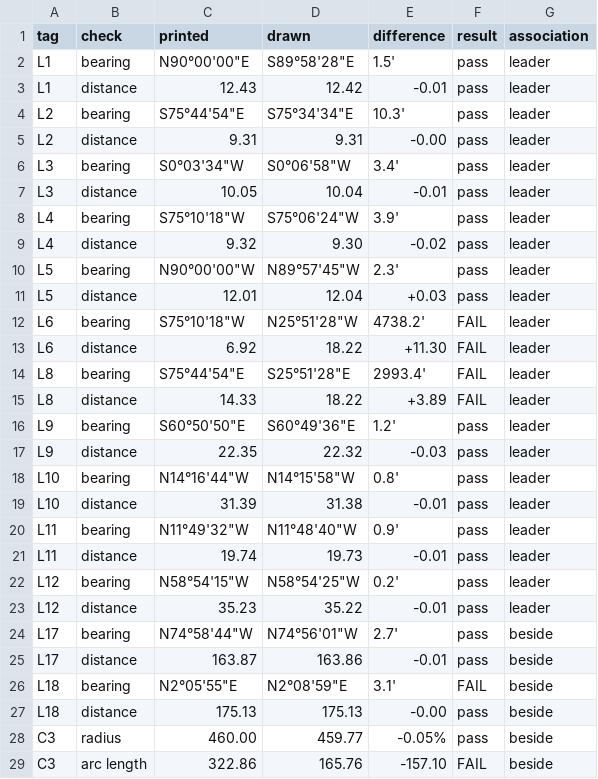
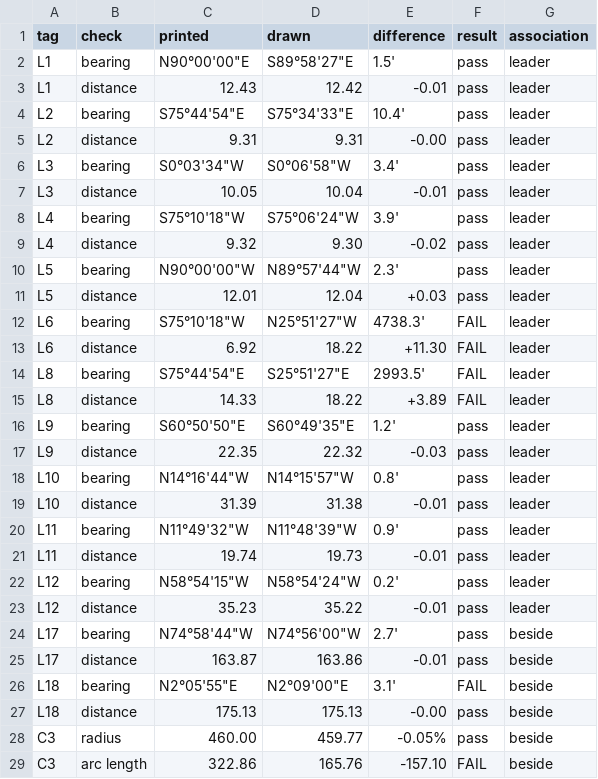
Before and after one commit to j-rmccrery/caltrans, a CSV file: spike/out/r_10434_001_2020-09-16/tags_checks.csv, drawn as a sheet.

```diff
--- a/spike/out/r_10434_001_2020-09-16/tags_checks.csv
+++ b/spike/out/r_10434_001_2020-09-16/tags_checks.csv
@@ -1,5 +1,5 @@
 tag,check,printed,drawn,difference,result,association
-L1,bearing,"N90°00'00""E","S89°58'28""E",1.5',pass,leader
+L1,bearing,"N90°00'00""E","S89°58'27""E",1.5',pass,leader
 L1,distance,12.43,12.42,-0.01,pass,leader
-L2,bearing,"S75°44'54""E","S75°34'34""E",10.3',pass,leader
+L2,bearing,"S75°44'54""E","S75°34'33""E",10.4',pass,leader
 L2,distance,9.31,9.31,-0.00,pass,leader
@@ -9,19 +9,19 @@ L4,bearing,"S75°10'18""W","S75°06'24""W",3.9',pass,leader
 L4,distance,9.32,9.30,-0.02,pass,leader
-L5,bearing,"N90°00'00""W","N89°57'45""W",2.3',pass,leader
+L5,bearing,"N90°00'00""W","N89°57'44""W",2.3',pass,leader
 L5,distance,12.01,12.04,+0.03,pass,leader
-L6,bearing,"S75°10'18""W","N25°51'28""W",4738.2',FAIL,leader
+L6,bearing,"S75°10'18""W","N25°51'27""W",4738.3',FAIL,leader
 L6,distance,6.92,18.22,+11.30,FAIL,leader
-L8,bearing,"S75°44'54""E","S25°51'28""E",2993.4',FAIL,leader
+L8,bearing,"S75°44'54""E","S25°51'27""E",2993.5',FAIL,leader
 L8,distance,14.33,18.22,+3.89,FAIL,leader
-L9,bearing,"S60°50'50""E","S60°49'36""E",1.2',pass,leader
+L9,bearing,"S60°50'50""E","S60°49'35""E",1.2',pass,leader
 L9,distance,22.35,22.32,-0.03,pass,leader
-L10,bearing,"N14°16'44""W","N14°15'58""W",0.8',pass,leader
+L10,bearing,"N14°16'44""W","N14°15'57""W",0.8',pass,leader
 L10,distance,31.39,31.38,-0.01,pass,leader
-L11,bearing,"N11°49'32""W","N11°48'40""W",0.9',pass,leader
+L11,bearing,"N11°49'32""W","N11°48'39""W",0.9',pass,leader
 L11,distance,19.74,19.73,-0.01,pass,leader
-L12,bearing,"N58°54'15""W","N58°54'25""W",0.2',pass,leader
+L12,bearing,"N58°54'15""W","N58°54'24""W",0.2',pass,leader
 L12,distance,35.23,35.22,-0.01,pass,leader
-L17,bearing,"N74°58'44""W","N74°56'01""W",2.7',pass,beside
+L17,bearing,"N74°58'44""W","N74°56'00""W",2.7',pass,beside
 L17,distance,163.87,163.86,-0.01,pass,beside
-L18,bearing,"N2°05'55""E","N2°08'59""E",3.1',FAIL,beside
+L18,bearing,"N2°05'55""E","N2°09'00""E",3.1',FAIL,beside
 L18,distance,175.13,175.13,-0.00,pass,beside
```
Also changed, not shown: spike/out/bench.csv, spike/out/r_10434_001_2020-09-16/checks.csv, 53 other files.
